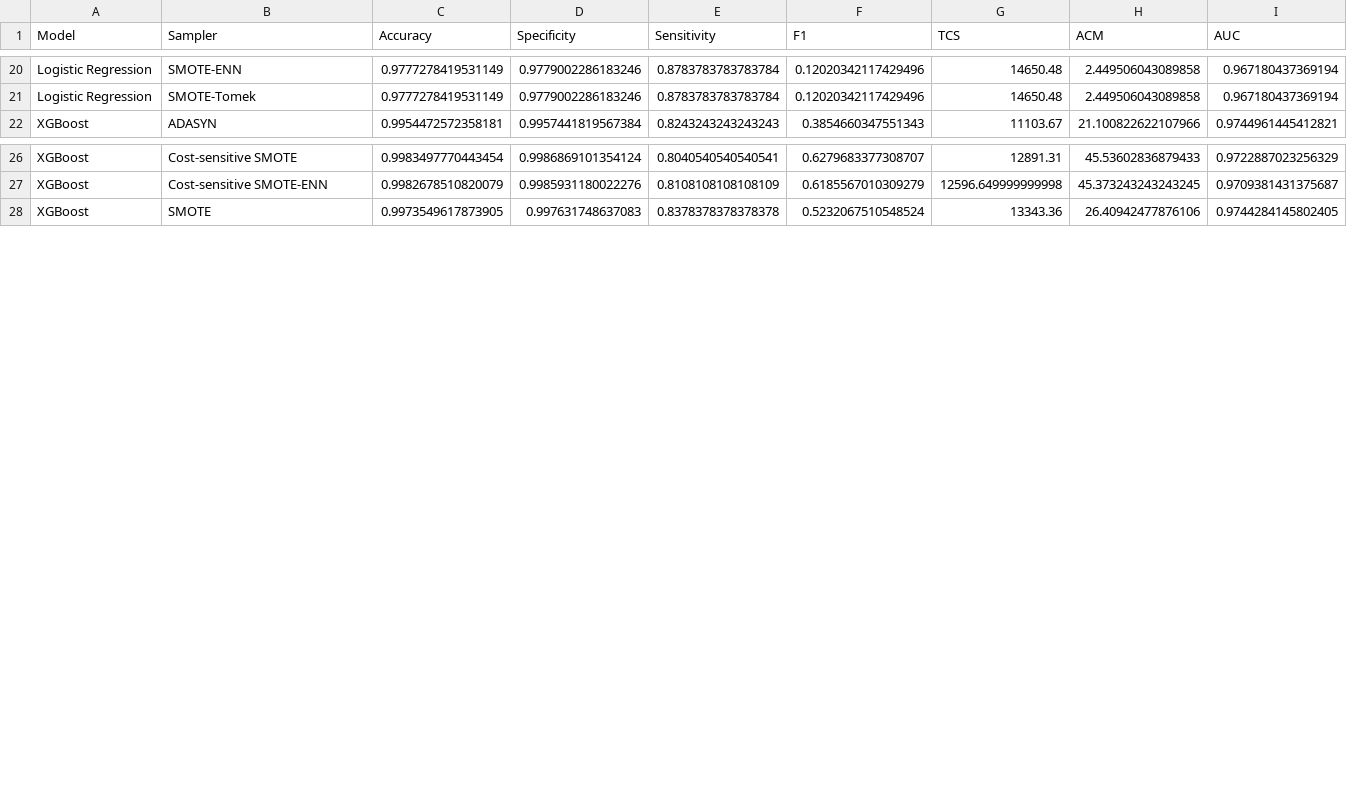
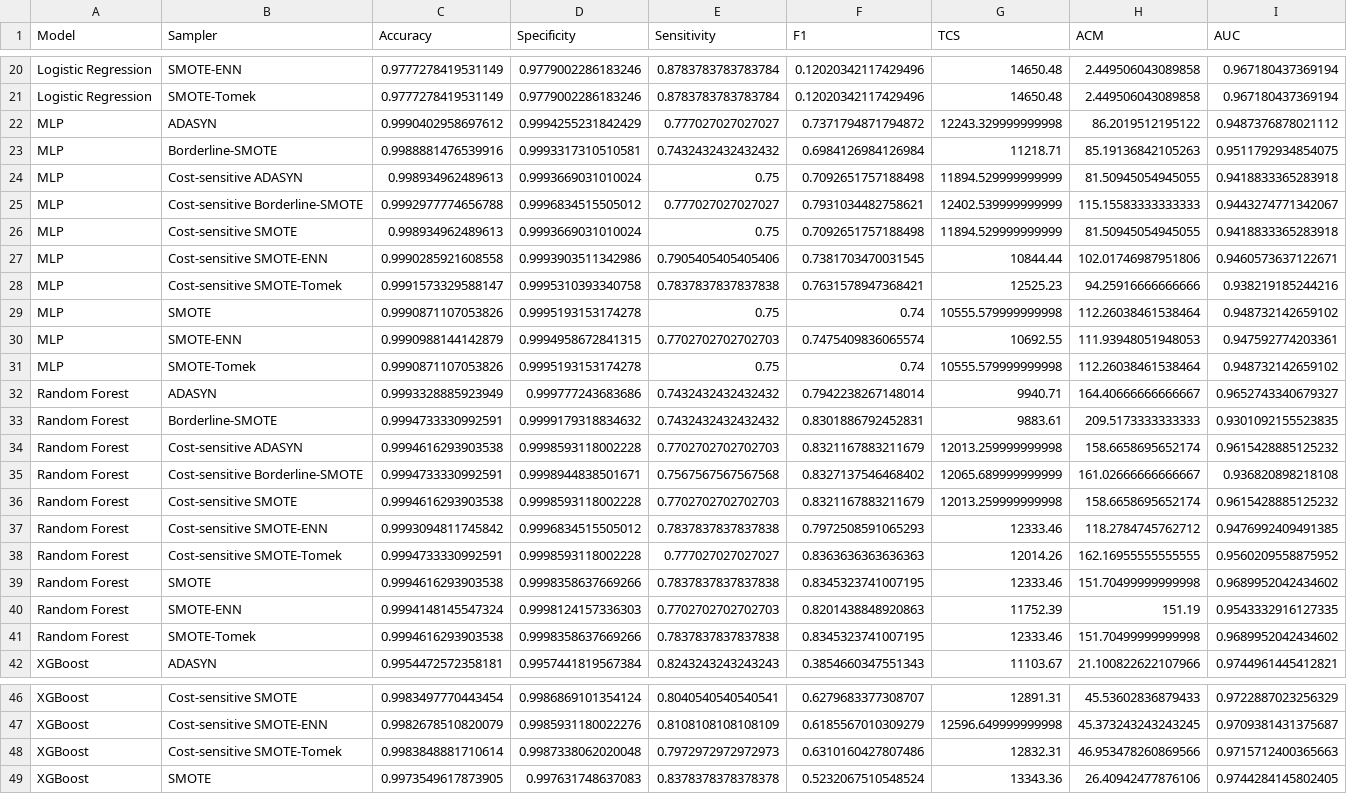
Before and after one commit to palaparthidinesh99-design/fraudDetection, a CSV file: results/mean_benchmark_results.csv, drawn as a sheet; only a part is shown, gaps mark what is left out; the diff names each change by its address in the sheet, - before the commit and + after, or states it on an @@ line.

```diff
--- a/results/mean_benchmark_results.csv
+++ b/results/mean_benchmark_results.csv
+row 22: MLP | ADASYN | 0.9990402958697612 | 0.9994255231842429 | 0.777027027027027 | 0.7371794871794872 | 12243.329999999998 | 86.2019512195122 | 0.9487376878021112
+row 23: MLP | Borderline-SMOTE | 0.9988881476539916 | 0.9993317310510581 | 0.7432432432432432 | 0.6984126984126984 | 11218.71 | 85.19136842105263 | 0.9511792934854075
+row 24: MLP | Cost-sensitive ADASYN | 0.998934962489613 | 0.9993669031010024 | 0.75 | 0.7092651757188498 | 11894.529999999999 | 81.50945054945055 | 0.9418833365283918
+row 25: MLP | Cost-sensitive Borderline-SMOTE | 0.9992977774656788 | 0.9996834515505012 | 0.777027027027027 | 0.7931034482758621 | 12402.539999999999 | 115.15583333333333 | 0.9443274771342067
+row 26: MLP | Cost-sensitive SMOTE | 0.998934962489613 | 0.9993669031010024 | 0.75 | 0.7092651757188498 | 11894.529999999999 | 81.50945054945055 | 0.9418833365283918
+row 27: MLP | Cost-sensitive SMOTE-ENN | 0.9990285921608558 | 0.9993903511342986 | 0.7905405405405406 | 0.7381703470031545 | 10844.44 | 102.01746987951806 | 0.9460573637122671
+row 28: MLP | Cost-sensitive SMOTE-Tomek | 0.9991573329588147 | 0.9995310393340758 | 0.7837837837837838 | 0.7631578947368421 | 12525.23 | 94.25916666666666 | 0.938219185244216
+row 29: MLP | SMOTE | 0.9990871107053826 | 0.9995193153174278 | 0.75 | 0.74 | 10555.579999999998 | 112.26038461538464 | 0.948732142659102
+row 30: MLP | SMOTE-ENN | 0.9990988144142879 | 0.9994958672841315 | 0.7702702702702703 | 0.7475409836065574 | 10692.55 | 111.93948051948053 | 0.947592774203361
+row 31: MLP | SMOTE-Tomek | 0.9990871107053826 | 0.9995193153174278 | 0.75 | 0.74 | 10555.579999999998 | 112.26038461538464 | 0.948732142659102
+row 32: Random Forest | ADASYN | 0.9993328885923949 | 0.999777243683686 | 0.7432432432432432 | 0.7942238267148014 | 9940.71 | 164.40666666666667 | 0.9652743340679327
+row 33: Random Forest | Borderline-SMOTE | 0.9994733330992591 | 0.9999179318834632 | 0.7432432432432432 | 0.8301886792452831 | 9883.61 | 209.5173333333333 | 0.9301092155523835
+row 34: Random Forest | Cost-sensitive ADASYN | 0.9994616293903538 | 0.9998593118002228 | 0.7702702702702703 | 0.8321167883211679 | 12013.259999999998 | 158.6658695652174 | 0.9615428885125232
+row 35: Random Forest | Cost-sensitive Borderline-SMOTE | 0.9994733330992591 | 0.9998944838501671 | 0.7567567567567568 | 0.8327137546468402 | 12065.689999999999 | 161.02666666666667 | 0.936820898218108
+row 36: Random Forest | Cost-sensitive SMOTE | 0.9994616293903538 | 0.9998593118002228 | 0.7702702702702703 | 0.8321167883211679 | 12013.259999999998 | 158.6658695652174 | 0.9615428885125232
+row 37: Random Forest | Cost-sensitive SMOTE-ENN | 0.9993094811745842 | 0.9996834515505012 | 0.7837837837837838 | 0.7972508591065293 | 12333.46 | 118.2784745762712 | 0.9476992409491385
+row 38: Random Forest | Cost-sensitive SMOTE-Tomek | 0.9994733330992591 | 0.9998593118002228 | 0.777027027027027 | 0.8363636363636363 | 12014.26 | 162.16955555555555 | 0.9560209558875952
+row 39: Random Forest | SMOTE | 0.9994616293903538 | 0.9998358637669266 | 0.7837837837837838 | 0.8345323741007195 | 12333.46 | 151.70499999999998 | 0.9689952042434602
+row 40: Random Forest | SMOTE-ENN | 0.9994148145547324 | 0.9998124157336303 | 0.7702702702702703 | 0.8201438848920863 | 11752.39 | 151.19 | 0.9543332916127335
+row 41: Random Forest | SMOTE-Tomek | 0.9994616293903538 | 0.9998358637669266 | 0.7837837837837838 | 0.8345323741007195 | 12333.46 | 151.70499999999998 | 0.9689952042434602
+row 48: XGBoost | Cost-sensitive SMOTE-Tomek | 0.9983848881710614 | 0.9987338062020048 | 0.7972972972972973 | 0.6310160427807486 | 12832.31 | 46.953478260869566 | 0.9715712400365663
```
Also changed, not shown: results/all_runs_raw.csv, results/replication_comparison_table.csv, 8 other files.
